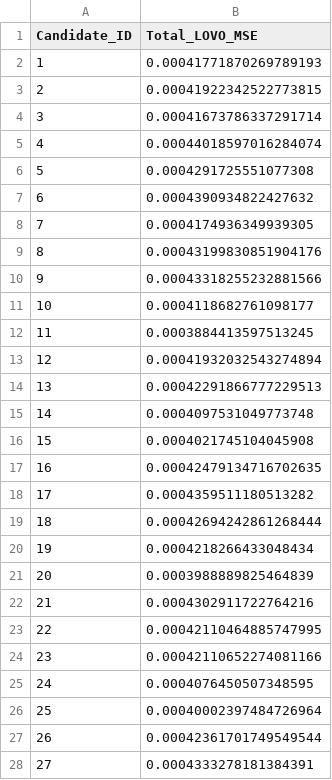
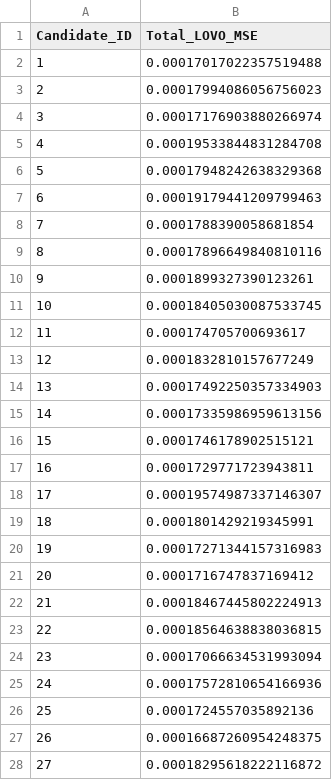
Before and after one commit to ByteLounge/sar-crop-intelligence, a CSV file: project/outputs/candidate_summary.csv, drawn as a sheet; only a part is shown; the diff covers the shown part only.

```diff
--- a/project/outputs/candidate_summary.csv
+++ b/project/outputs/candidate_summary.csv
@@ -1,28 +1,28 @@
 Candidate_ID,Total_LOVO_MSE
-1,0.00041771870269789193
-2,0.00041922342522773815
-3,0.00041673786337291714
-4,0.00044018597016284074
-5,0.0004291725551077308
-6,0.0004390934822427632
-7,0.0004174936349939305
-8,0.00043199830851904176
-9,0.00043318255232881566
-10,0.0004118682761098177
-11,0.0003884413597513245
-12,0.00041932032543274894
-13,0.00042291866777229513
-14,0.0004097531049773748
-15,0.0004021745104045908
-16,0.00042479134716702635
-17,0.0004359511180513282
-18,0.00042694242861268444
-19,0.0004218266433048434
-20,0.0003988889825464839
-21,0.0004302911722764216
-22,0.00042110464885747995
-23,0.00042110652274081166
-24,0.0004076450507348595
-25,0.00040002397484726964
-26,0.00042361701749549544
-27,0.0004333278181384391
+1,0.00017017022357519488
+2,0.00017994086056756023
+3,0.00017176903880266974
+4,0.00019533844831284708
+5,0.00017948242638329368
+6,0.00019179441209799463
+7,0.0001788390058681854
+8,0.00017896649840810116
+9,0.0001899327390123261
+10,0.00018405030087533745
+11,0.000174705700693617
+12,0.0001832810157677249
+13,0.00017492250357334903
+14,0.00017335986959613156
+15,0.0001746178902515121
+16,0.0001729771723943811
+17,0.00019574987337146307
+18,0.0001801429219345991
+19,0.00017271344157316983
+20,0.0001716747837169412
+21,0.00018467445802224913
+22,0.00018564638838036815
+23,0.00017066634531993094
+24,0.00017572810654166936
+25,0.0001724557035892136
+26,0.00016687260954248375
+27,0.00018295618222116872
```
Also changed, not shown: 23 edited cells elsewhere in this file, project/outputs/feature_importance.csv, project/outputs/validation_metrics.csv, 5 other files.
